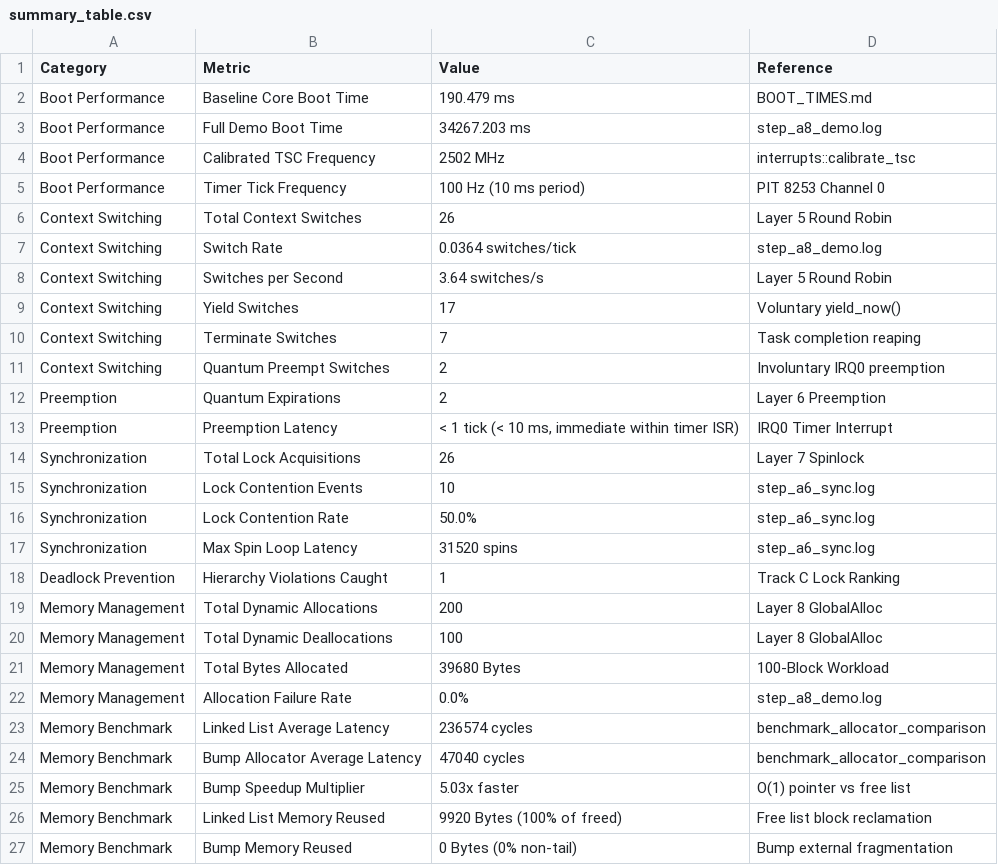
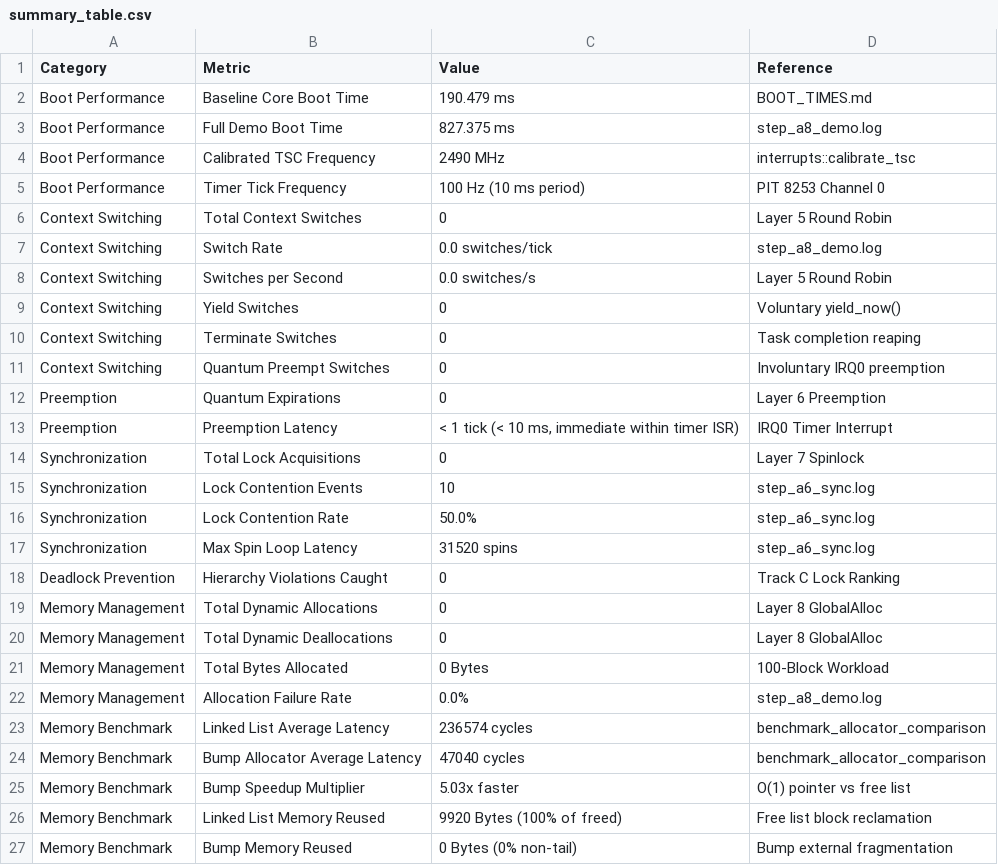
Before and after one commit to Venu277/OS-Submissions-SEM3, a CSV file: results/summary_table.csv, drawn as a sheet.

```diff
--- a/results/summary_table.csv
+++ b/results/summary_table.csv
@@ -2,14 +2,14 @@ Category,Metric,Value,Reference
 Boot Performance,Baseline Core Boot Time,190.479 ms,BOOT_TIMES.md
-Boot Performance,Full Demo Boot Time,34267.203 ms,step_a8_demo.log
-Boot Performance,Calibrated TSC Frequency,2502 MHz,interrupts::calibrate_tsc
+Boot Performance,Full Demo Boot Time,827.375 ms,step_a8_demo.log
+Boot Performance,Calibrated TSC Frequency,2490 MHz,interrupts::calibrate_tsc
 Boot Performance,Timer Tick Frequency,100 Hz (10 ms period),PIT 8253 Channel 0
-Context Switching,Total Context Switches,26,Layer 5 Round Robin
-Context Switching,Switch Rate,0.0364 switches/tick,step_a8_demo.log
-Context Switching,Switches per Second,3.64 switches/s,Layer 5 Round Robin
-Context Switching,Yield Switches,17,Voluntary yield_now()
-Context Switching,Terminate Switches,7,Task completion reaping
-Context Switching,Quantum Preempt Switches,2,Involuntary IRQ0 preemption
-Preemption,Quantum Expirations,2,Layer 6 Preemption
+Context Switching,Total Context Switches,0,Layer 5 Round Robin
+Context Switching,Switch Rate,0.0 switches/tick,step_a8_demo.log
+Context Switching,Switches per Second,0.0 switches/s,Layer 5 Round Robin
+Context Switching,Yield Switches,0,Voluntary yield_now()
+Context Switching,Terminate Switches,0,Task completion reaping
+Context Switching,Quantum Preempt Switches,0,Involuntary IRQ0 preemption
+Preemption,Quantum Expirations,0,Layer 6 Preemption
 Preemption,Preemption Latency,"< 1 tick (< 10 ms, immediate within timer ISR)",IRQ0 Timer Interrupt
-Synchronization,Total Lock Acquisitions,26,Layer 7 Spinlock
+Synchronization,Total Lock Acquisitions,0,Layer 7 Spinlock
 Synchronization,Lock Contention Events,10,step_a6_sync.log
@@ -17,6 +17,6 @@ Synchronization,Lock Contention Rate,50.0%,step_a6_sync.log
 Synchronization,Max Spin Loop Latency,31520 spins,step_a6_sync.log
-Deadlock Prevention,Hierarchy Violations Caught,1,Track C Lock Ranking
-Memory Management,Total Dynamic Allocations,200,Layer 8 GlobalAlloc
-Memory Management,Total Dynamic Deallocations,100,Layer 8 GlobalAlloc
-Memory Management,Total Bytes Allocated,39680 Bytes,100-Block Workload
+Deadlock Prevention,Hierarchy Violations Caught,0,Track C Lock Ranking
+Memory Management,Total Dynamic Allocations,0,Layer 8 GlobalAlloc
+Memory Management,Total Dynamic Deallocations,0,Layer 8 GlobalAlloc
+Memory Management,Total Bytes Allocated,0 Bytes,100-Block Workload
 Memory Management,Allocation Failure Rate,0.0%,step_a8_demo.log
```
Also changed, not shown: 14 other files.
